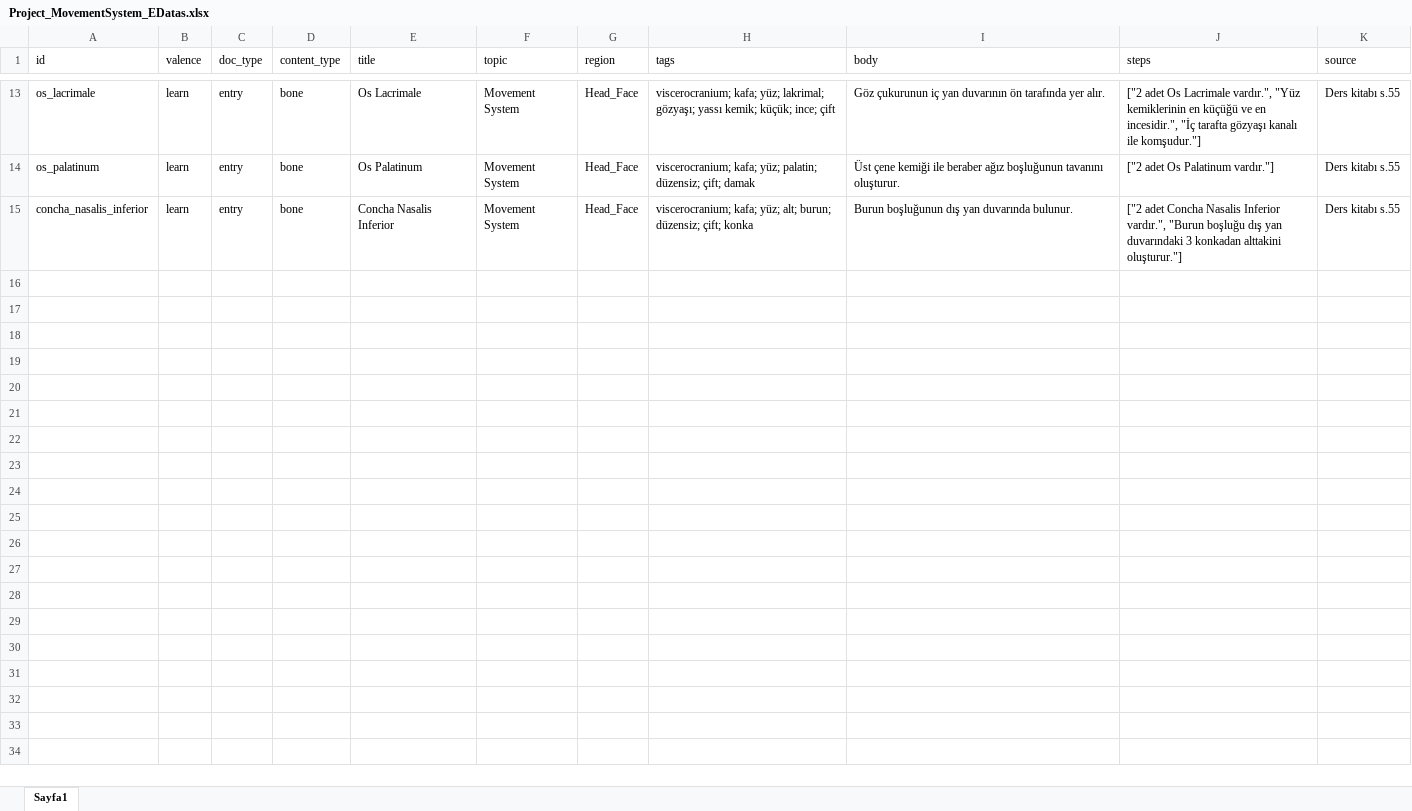
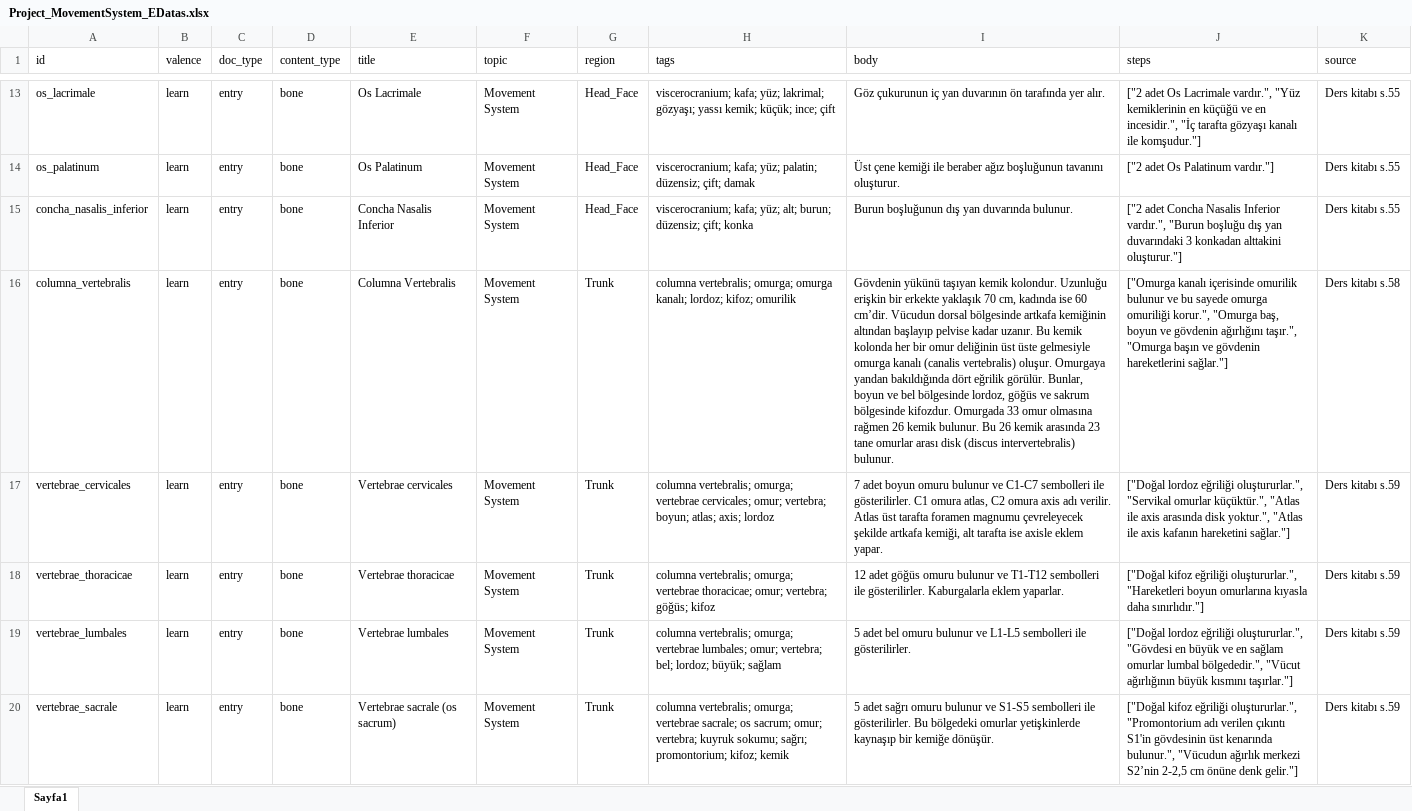
Before and after one commit to CankayaUniversity/ceng-407-408-2025-2026-VR-Anatomy-VR-Based-Educational-Interactive-Human-Anatomy-Training-Platform, an Excel workbook: ai/data/raw/Project_MovementSystem_EDatas.xlsx, sheet Sayfa1, drawn as a sheet; only a part is shown, gaps mark what is left out; values as stored, in another font and other column widths than the file's, no borders; charts and pictures not drawn; the diff covers the shown part only; the diff names each change by its address in the sheet, - before the commit and + after, or states it on an @@ line.

```diff
--- a/ai/data/raw/Project_MovementSystem_EDatas.xlsx (sheet Sayfa1)
+++ b/ai/data/raw/Project_MovementSystem_EDatas.xlsx (sheet Sayfa1)
+row 16: columna_vertebralis | learn | entry | bone | Columna Vertebralis | Movement System | Trunk | columna vertebralis; omurga; omurga kanalı; lordoz; kifoz; omurilik | Gövdenin yükünü taşıyan kemik kolondur. Uzunluğu erişkin bir erkekte yaklaşık 70 cm, kadında ise 60 cm’dir. Vücudun dorsal bölgesinde artkafa kemiğinin altından başlayıp pelvise kadar uzanır. Bu kemik kolonda her bir omur deliğinin üst üste gelmesiyle omurga kanalı (canalis vertebralis) oluşur. Omurgaya yandan bakıldığında dört eğrilik görülür. Bunlar, boyun ve bel bölgesinde lordoz, göğüs ve sakrum bölgesinde kifozdur. Omurgada 33 omur olmasına rağmen 26 kemik bulunur. Bu 26 kemik arasında 23 tane omurlar arası disk (discus intervertebralis) bulunur. | ["Omurga kanalı içerisinde omurilik bulunur ve bu sayede omurga omuriliği korur.", "Omurga baş, boyun ve gövdenin ağırlığını taşır.", "Omurga başın ve gövdenin hareketlerini sağlar."] | Ders kitabı s.58
+row 17: vertebrae_cervicales | learn | entry | bone | Vertebrae cervicales | Movement System | Trunk | columna vertebralis; omurga; vertebrae cervicales; omur; vertebra; boyun; atlas; axis; lordoz | 7 adet boyun omuru bulunur ve C1-C7 sembolleri ile gösterilirler. C1 omura atlas, C2 omura axis adı verilir. Atlas üst tarafta foramen magnumu çevreleyecek şekilde artkafa kemiği, alt tarafta ise axisle eklem yapar. | ["Doğal lordoz eğriliği oluştururlar.", "Servikal omurlar küçüktür.", "Atlas ile axis arasında disk yoktur.", "Atlas ile axis kafanın hareketini sağlar."] | Ders kitabı s.59
+row 18: vertebrae_thoracicae | learn | entry | bone | Vertebrae thoracicae | Movement System | Trunk | columna vertebralis; omurga; vertebrae thoracicae; omur; vertebra; göğüs; kifoz | 12 adet göğüs omuru bulunur ve T1-T12 sembolleri ile gösterilirler. Kaburgalarla eklem yaparlar. | ["Doğal kifoz eğriliği oluştururlar.", "Hareketleri boyun omurlarına kıyasla daha sınırlıdır."] | Ders kitabı s.59
+row 19: vertebrae_lumbales | learn | entry | bone | Vertebrae lumbales | Movement System | Trunk | columna vertebralis; omurga; vertebrae lumbales; omur; vertebra; bel; lordoz; büyük; sağlam | 5 adet bel omuru bulunur ve L1-L5 sembolleri ile gösterilirler. | ["Doğal lordoz eğriliği oluştururlar.", "Gövdesi en büyük ve en sağlam omurlar lumbal bölgededir.", "Vücut ağırlığının büyük kısmını taşırlar."] | Ders kitabı s.59
+row 20: vertebrae_sacrale | learn | entry | bone | Vertebrae sacrale (os sacrum) | Movement System | Trunk | columna vertebralis; omurga; vertebrae sacrale; os sacrum; omur; vertebra; kuyruk sokumu; sağrı; promontorium; kifoz; kemik | 5 adet sağrı omuru bulunur ve S1-S5 sembolleri ile gösterilirler. Bu bölgedeki omurlar yetişkinlerde kaynaşıp bir kemiğe dönüşür. | ["Doğal kifoz eğriliği oluştururlar.", "Promontorium adı verilen çıkıntı S1'in gövdesinin üst kenarında bulunur.", "Vücudun ağırlık merkezi S2’nin 2-2,5 cm önüne denk gelir."] | Ders kitabı s.59
```
Also changed, not shown: 36 added rows elsewhere in this sheet, ai/data/raw/Project_MovementSystem_QDatas.xlsx.
